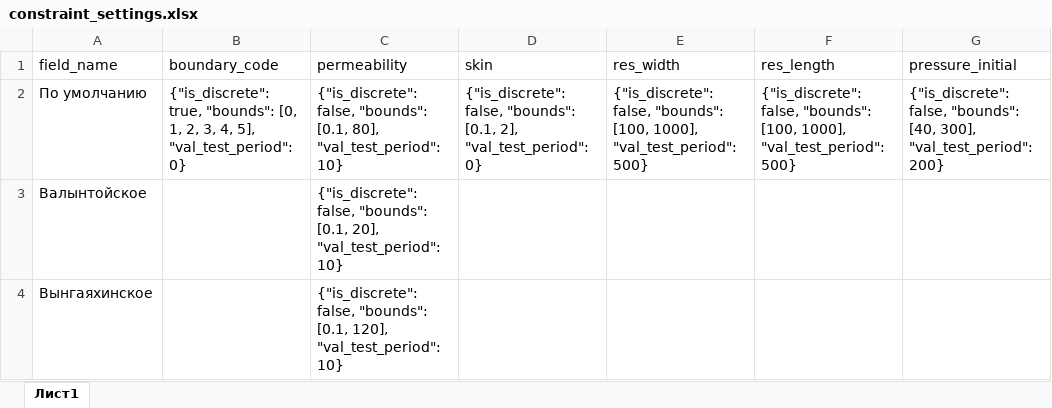
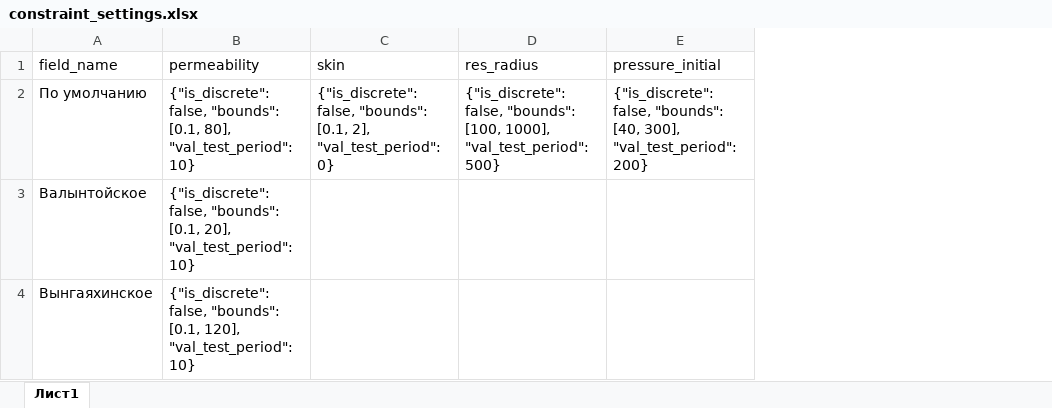
Before and after one commit to m0squit/orchestrator, an Excel workbook: data/constraint_settings.xlsx, sheet Лист1, drawn as a sheet; only a part is shown; values as stored, in another font and other column widths than the file's, no borders; removed rows and columns are numbered as before the commit, all else as after; the diff names each change by its address in the sheet, - before the commit and + after, or states it on an @@ line.

Commit message:
update: reservoir bounds changed to circle with const pressure

```diff
--- a/data/constraint_settings.xlsx (sheet Лист1)
+++ b/data/constraint_settings.xlsx (sheet Лист1)
-column B (boundary_code), row 2: {"is_discrete": true, "bounds": [0, 1, 2, 3, 4, 5], "val_test_period": 0}
-column F (res_length), row 2: {"is_discrete": false, "bounds": [100, 1000], "val_test_period": 500}
-D1: res_width
+D1: res_radius
```
Also changed, not shown: 1 other file.
